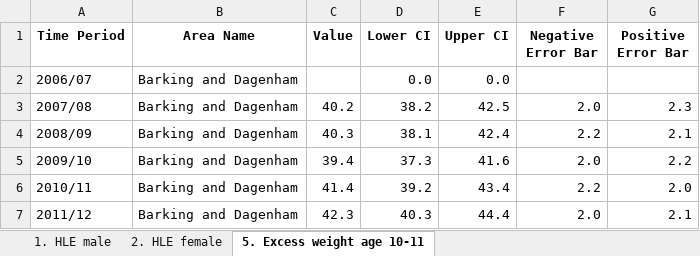
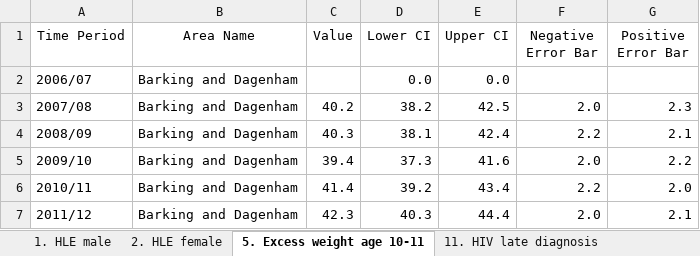
Before and after one commit to mathildetissandier/opendata, an Excel workbook: app/data/His indicators update Nov 2024 FINAL.xlsx, sheet 5. Excess weight age 10-11, drawn as a sheet; only a part is shown; values as stored, in another font and other column widths than the file's, no borders; the diff names each change by its address in the sheet, - before the commit and + after, or states it on an @@ line.

```diff
--- a/app/data/His indicators update Nov 2024 FINAL.xlsx (sheet 5. Excess weight age 10-11)
+++ b/app/data/His indicators update Nov 2024 FINAL.xlsx (sheet 5. Excess weight age 10-11)
+sheet tab: 11. HIV late diagnosis
-A1:G1 bold: on
+A1:G1 bold: off
```
Also changed, not shown: 1 other file.
